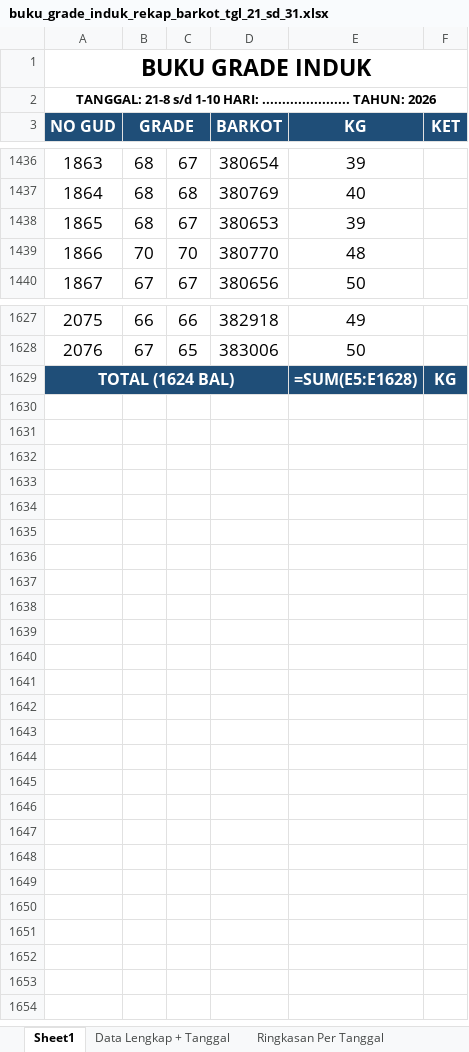
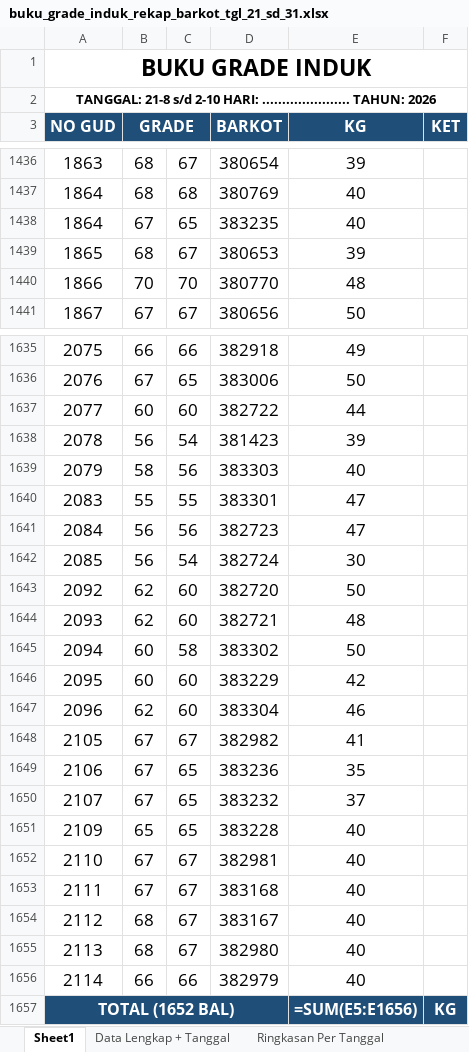
Before and after one commit to grndnstnmlk/cekbarkot, an Excel workbook: Laporan Grade Induk/buku_grade_induk_rekap_barkot_tgl_21_sd_31.xlsx, sheet Sheet1, drawn as a sheet; only a part is shown, gaps mark what is left out; values as stored, in another font and other column widths than the file's, no borders; formulas without a stored value are shown as written; addresses are those after the commit; the diff covers the shown part only; the diff names each change by its address in the sheet, - before the commit and + after, or states it on an @@ line.

```diff
--- a/Laporan Grade Induk/buku_grade_induk_rekap_barkot_tgl_21_sd_31.xlsx (sheet Sheet1)
+++ b/Laporan Grade Induk/buku_grade_induk_rekap_barkot_tgl_21_sd_31.xlsx (sheet Sheet1)
-A2 (NO GUD): …21-8 s/d 1-10 HARI: ......................…
+A2 (NO GUD): …21-8 s/d 2-10 HARI: ......................…
+row 1438: 1864 | 67 | 65 | 383235 | 40
+row 1637: 2077 | 60 | 60 | 382722 | 44
+row 1638: 2078 | 56 | 54 | 381423 | 39
+row 1639: 2079 | 58 | 56 | 383303 | 40
+row 1640: 2083 | 55 | 55 | 383301 | 47
+row 1641: 2084 | 56 | 56 | 382723 | 47
+row 1642: 2085 | 56 | 54 | 382724 | 30
+row 1643: 2092 | 62 | 60 | 382720 | 50
+row 1644: 2093 | 62 | 60 | 382721 | 48
+row 1645: 2094 | 60 | 58 | 383302 | 50
+row 1646: 2095 | 60 | 60 | 383229 | 42
+row 1647: 2096 | 62 | 60 | 383304 | 46
+row 1648: 2105 | 67 | 67 | 382982 | 41
+row 1649: 2106 | 67 | 65 | 383236 | 35
+row 1650: 2107 | 67 | 65 | 383232 | 37
+row 1651: 2109 | 65 | 65 | 383228 | 40
+row 1652: 2110 | 67 | 67 | 382981 | 40
+row 1653: 2111 | 67 | 67 | 383168 | 40
+row 1654: 2112 | 68 | 67 | 383167 | 40
+row 1655: 2113 | 68 | 67 | 382980 | 40
+row 1656: 2114 | 66 | 66 | 382979 | 40
-A1657 (NO GUD): TOTAL (1624 BAL)
+A1657 (NO GUD): TOTAL (1652 BAL)
-E1657 (KG): =SUM(E5:E1628)
+E1657 (KG): =SUM(E5:E1656)
```
Also changed, not shown: 7 added rows elsewhere in this sheet, sheet Data Lengkap + Tanggal, sheet Ringkasan Per Tanggal, Laporan Grade Induk/laporan_grade_induk_semua_barkot_tgl_21_sd_31.xlsx, buku_grade_induk_rekap_barkot_tgl_21_sd_31.xlsx, 8 other files.
